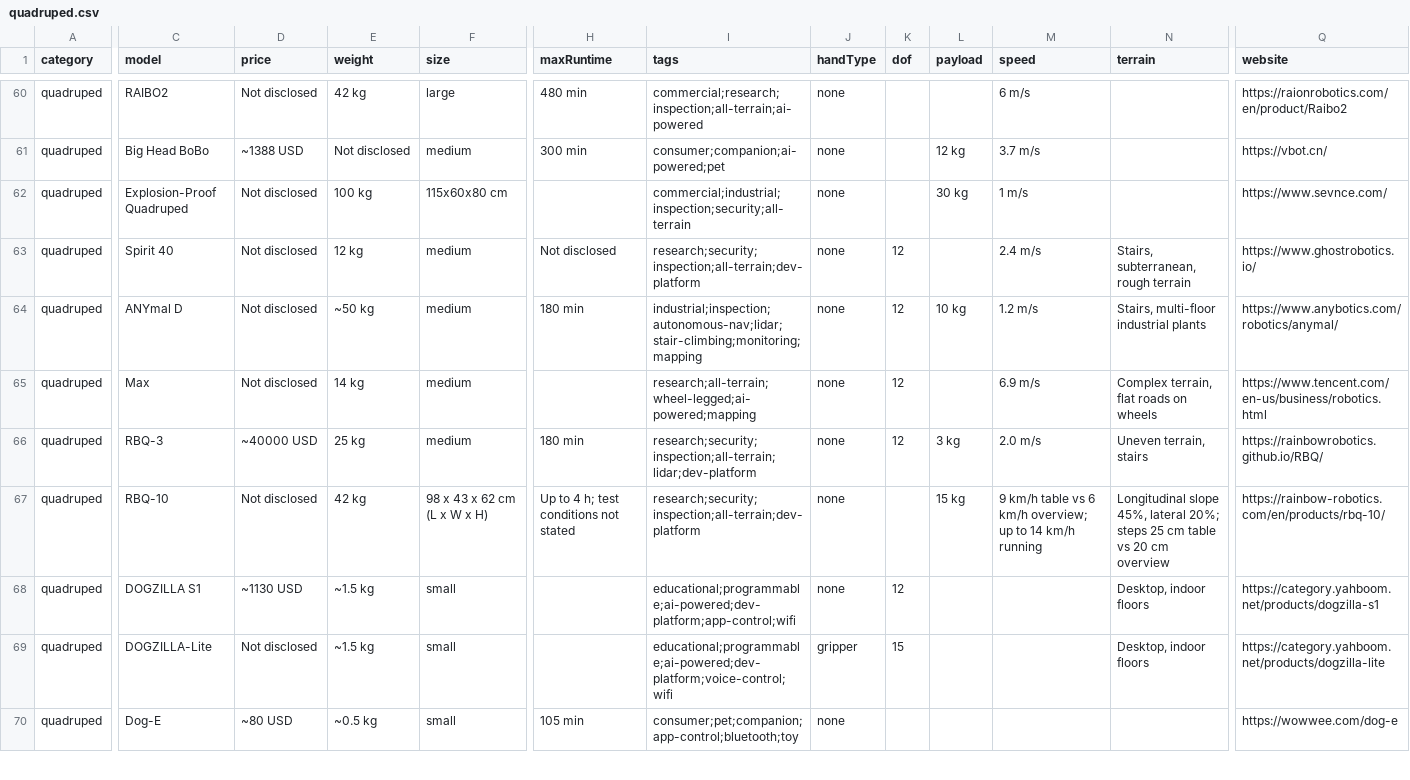
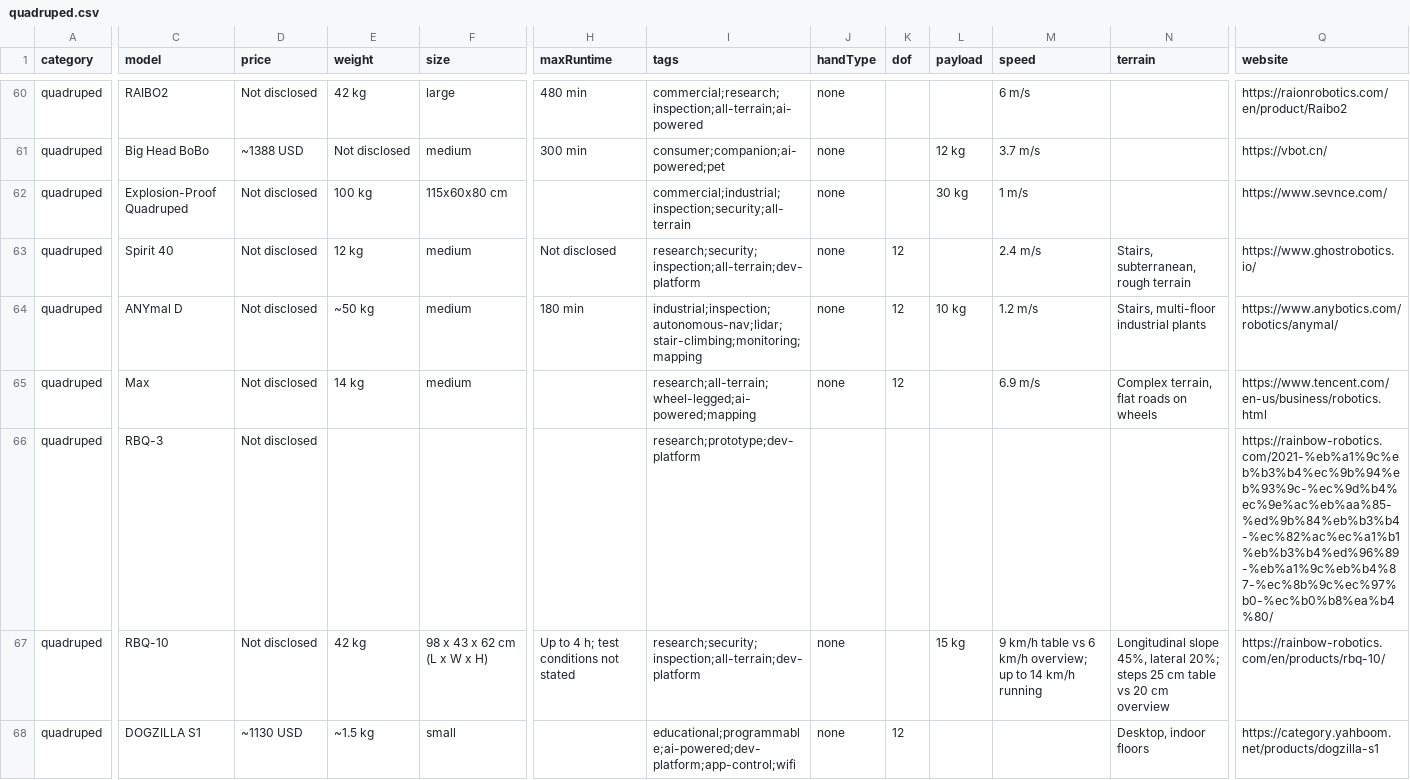
Before and after one commit to Huskynarr/robotics-directory, a CSV file: data/quadruped.csv, drawn as a sheet; only a part is shown, gaps mark what is left out; the shorter side is filled out with more unchanged rows; the diff covers the shown part only; the diff names each change by its address in the sheet, - before the commit and + after, or states it on an @@ line.

```diff
--- a/data/quadruped.csv
+++ b/data/quadruped.csv
-D66 (price): ~40000 USD
+D66 (price): Not disclosed
-E66 (weight): 25 kg
+E66 (weight): (empty)
-F66 (size): medium
+F66 (size): (empty)
-H66 (maxRuntime): 180 min
+H66 (maxRuntime): (empty)
-I66 (tags): research;security;inspection;all-terrain;lidar;dev-platform
+I66 (tags): research;prototype;dev-platform
-J66 (handType): none
+J66 (handType): (empty)
-K66 (dof): 12
+K66 (dof): (empty)
-L66 (payload): 3 kg
+L66 (payload): (empty)
-M66 (speed): 2.0 m/s
+M66 (speed): (empty)
-N66 (terrain): Uneven terrain, stairs
+N66 (terrain): (empty)
-Q66 (website): https://rainbowrobotics.github.io/RBQ/
+Q66 (website): https://rainbow-robotics.com/2021-%eb%a1%9c%eb%b3%b4%ec%9b%94%eb%93%9c-%ec%9d%b4%ec%9e%ac%eb%aa%85-%ed%9b%84%eb%b3%b4-%ec%82%ac%ec%a1%b1%eb%b3%b4%ed%96%89-%eb%a1%9c%eb%b4%87-%ec%8b%9c%ec%97%b0-%ec%b0%b8%ea%b4%80/
```
Also changed, not shown: 1 added row and 2 edited cells elsewhere in this file, data/commercial.csv, data/competitors/company-review.csv, 12 other files.
